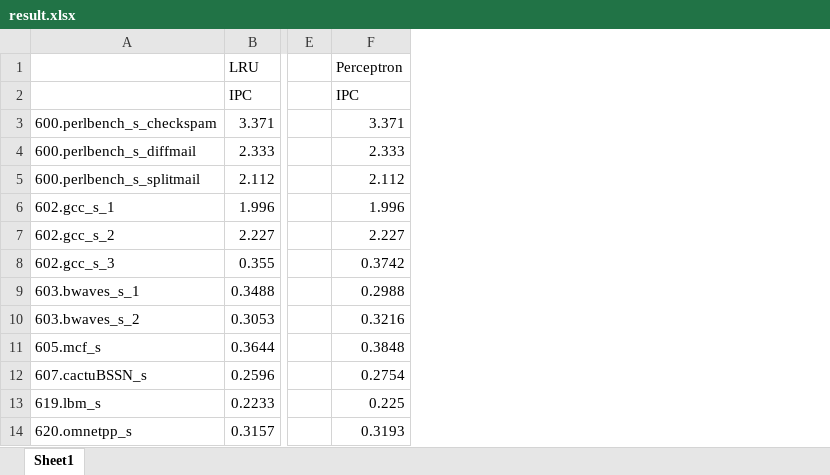
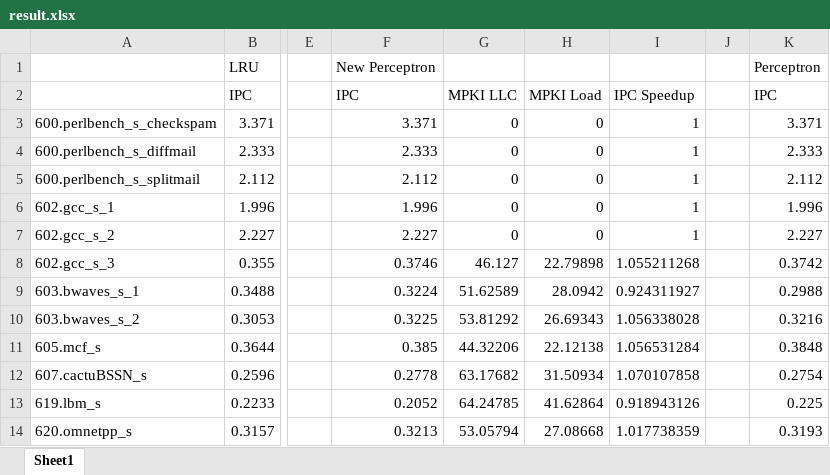
Before and after one commit to Casonrlove/Perceptron-Learning-Replacement, an Excel workbook: result.xlsx, sheet Sheet1, drawn as a sheet; only a part is shown, gaps mark what is left out; values as stored, in another font and other column widths than the file's, no borders; the diff names each change by its address in the sheet, - before the commit and + after, or states it on an @@ line.

Commit message:
added new model

```diff
--- a/result.xlsx (sheet Sheet1)
+++ b/result.xlsx (sheet Sheet1)
+column F, rows 1-14: New Perceptron | IPC | 3.371 | 2.333 | 2.112 | 1.996 | 2.227 | 0.3746 | 0.3224 | 0.3225 | 0.385 | 0.2778 | 0.2052 | 0.3213
+column G, rows 2-14: MPKI LLC | 0 | 0 | 0 | 0 | 0 | 46.127 | 51.62589 | 53.81292 | 44.32206 | 63.17682 | 64.24785 | 53.05794
+column H, rows 2-14: MPKI Load | 0 | 0 | 0 | 0 | 0 | 22.79898 | 28.0942 | 26.69343 | 22.12138 | 31.50934 | 41.62864 | 27.08668
+column I, rows 2-14: IPC Speedup | 1 | 1 | 1 | 1 | 1 | 1.055211268 | 0.924311927 | 1.056338028 | 1.056531284 | 1.070107858 | 0.918943126 | 1.017738359
+column J, empty
```
Also changed, not shown: formulas that keep their value.
